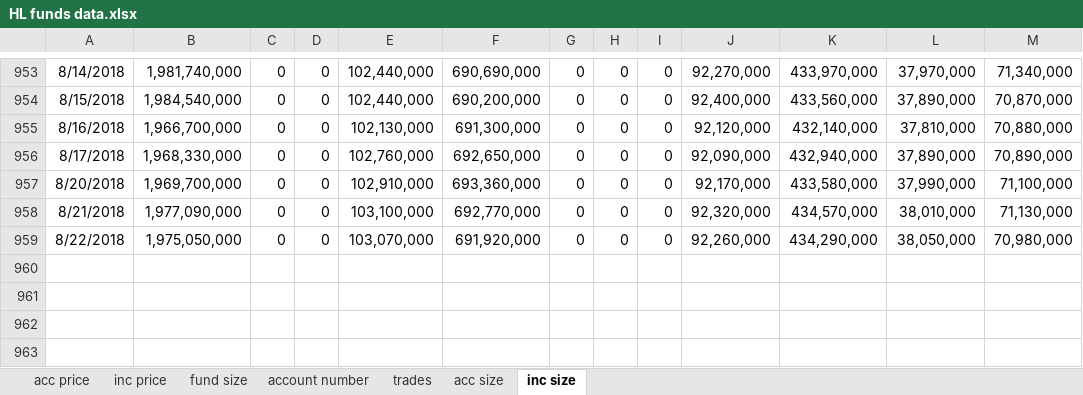
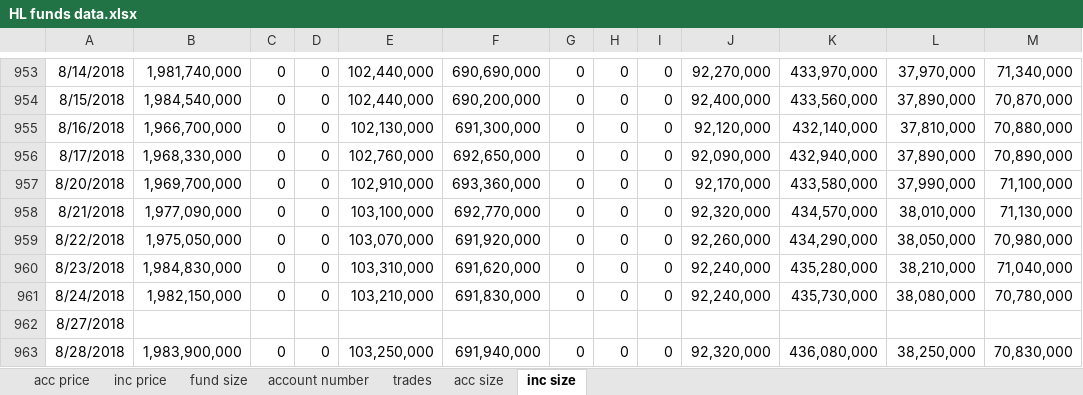
Before and after one commit to NNicolaou/HL_live, an Excel workbook: HL funds data.xlsx, sheet inc size, drawn as a sheet; only a part is shown, gaps mark what is left out; values as stored, in another font and other column widths than the file's, no borders; the diff names each change by its address in the sheet, - before the commit and + after, or states it on an @@ line.

```diff
--- a/HL funds data.xlsx (sheet inc size)
+++ b/HL funds data.xlsx (sheet inc size)
+row 960: 8/23/2018 | 1,984,830,000 | 0 | 0 | 103,310,000 | 691,620,000 | 0 | 0 | 0 | 92,240,000 | 435,280,000 | 38,210,000 | 71,040,000
+row 961: 8/24/2018 | 1,982,150,000 | 0 | 0 | 103,210,000 | 691,830,000 | 0 | 0 | 0 | 92,240,000 | 435,730,000 | 38,080,000 | 70,780,000
+row 962: 8/27/2018
+row 963: 8/28/2018 | 1,983,900,000 | 0 | 0 | 103,250,000 | 691,940,000 | 0 | 0 | 0 | 92,320,000 | 436,080,000 | 38,250,000 | 70,830,000
```
Also changed, not shown: sheet acc price, sheet acc size, sheet fund size, sheet inc price, 1 other file.
